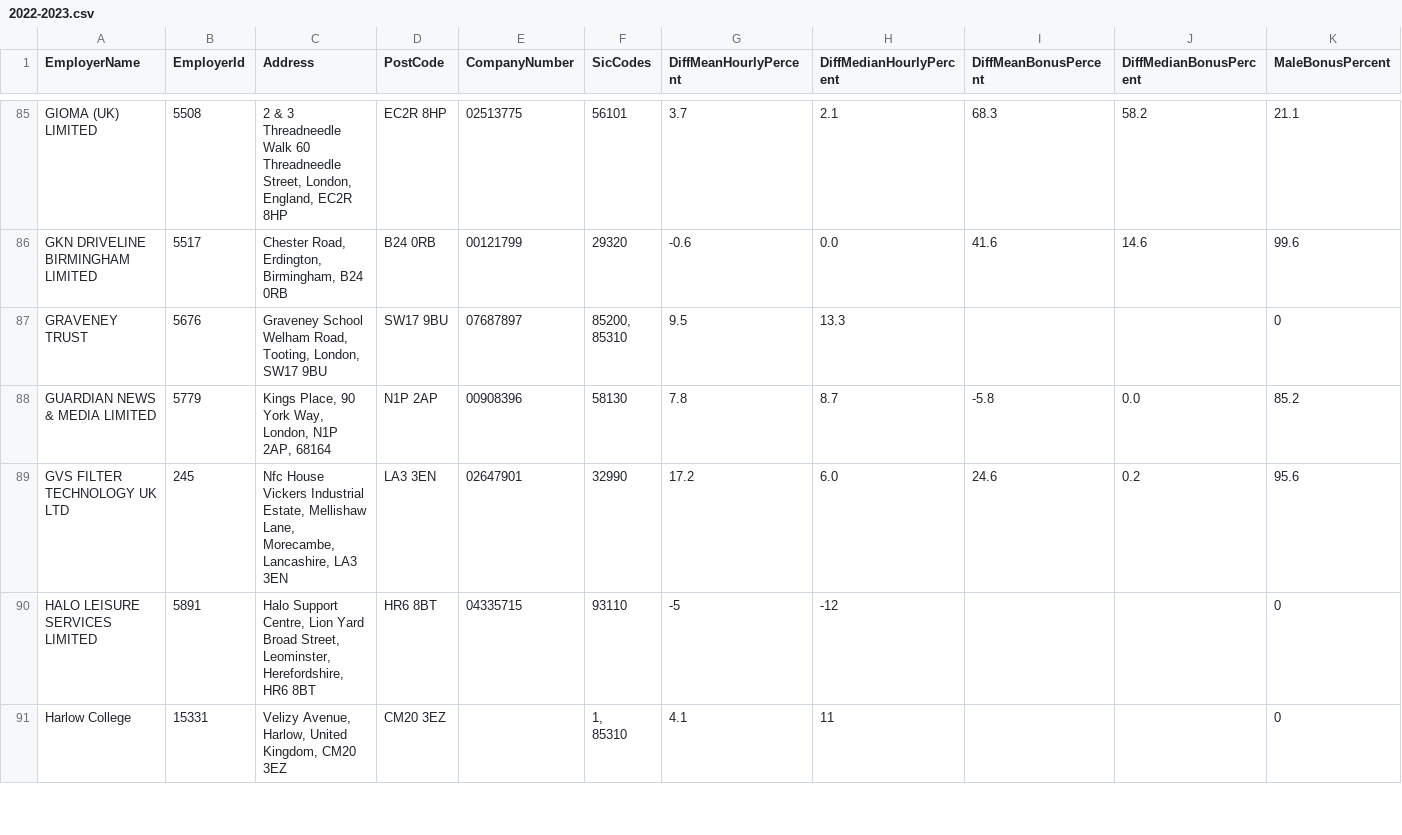
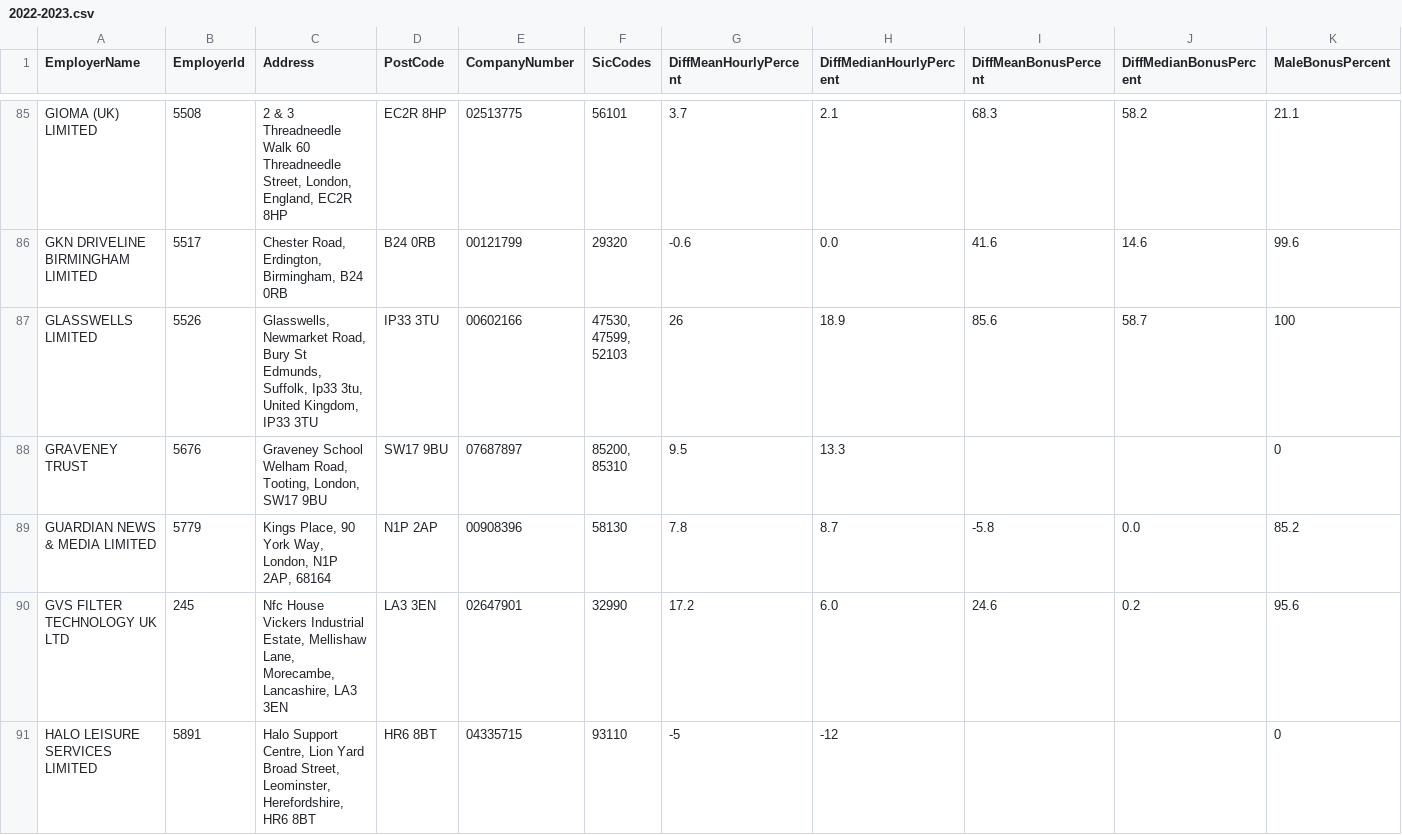
Before and after one commit to brightnetwork/uk-gender-pay-gap, a CSV file: 2022-2023.csv, drawn as a sheet; only a part is shown, gaps mark what is left out; the shorter side is filled out with more unchanged rows; rows hold the shown columns only; ↵ is a line break in a cell; the diff covers the shown part only; the diff names each change by its address in the sheet, - before the commit and + after, or states it on an @@ line.

```diff
--- a/2022-2023.csv
+++ b/2022-2023.csv
+row 87: GLASSWELLS LIMITED | 5526 | Glasswells, Newmarket Road, Bury St Edmunds, Suffolk, Ip33 3tu, United Kingdom, IP33 3TU | IP33 3TU | 00602166 | 47530, ↵ 47599, ↵ 52103 | 26 | 18.9 | 85.6 | 58.7 | 100
```
Also changed, not shown: 2 added rows and 2 edited cells elsewhere in this file.
